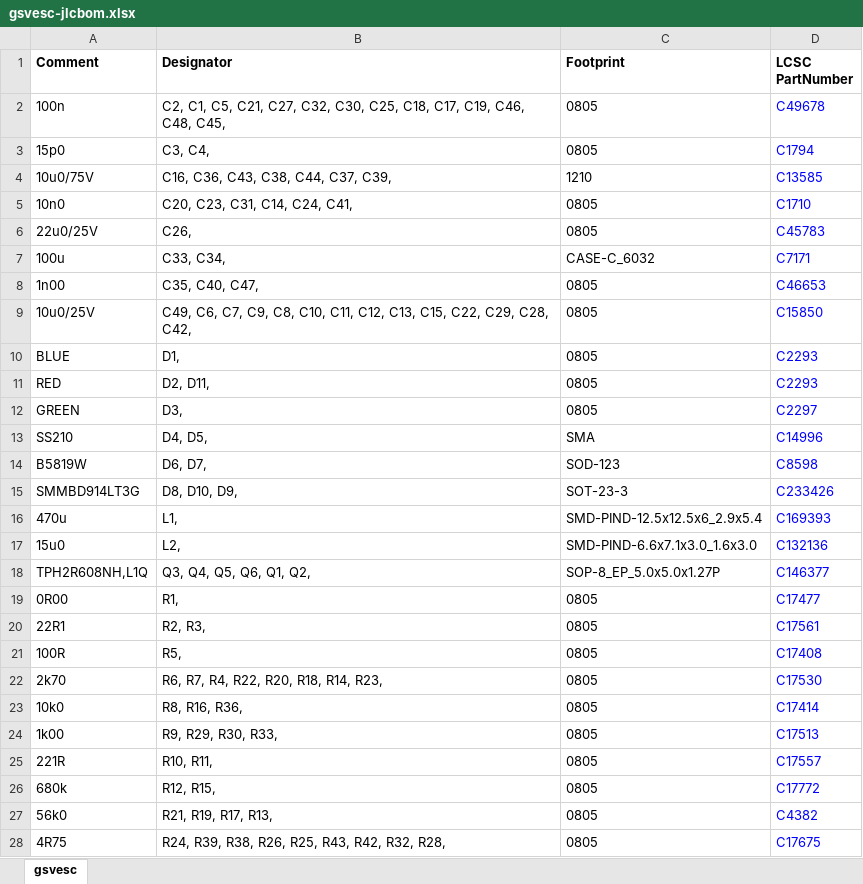
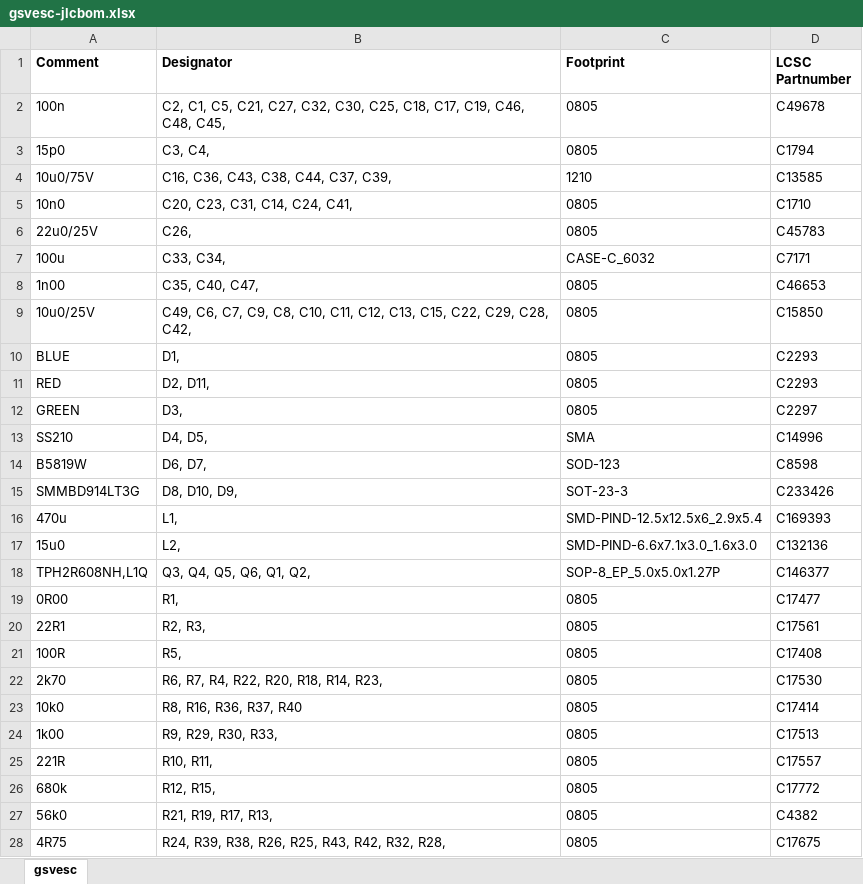
Before and after one commit to CTSchorsch/gesc, an Excel workbook: gsvesc-jlcbom.xlsx, sheet gsvesc, drawn as a sheet; only a part is shown; values as stored, in another font and other column widths than the file's, no borders; the diff covers the shown part only; the diff names each change by its address in the sheet, - before the commit and + after, or states it on an @@ line.

```diff
--- a/gsvesc-jlcbom.xlsx (sheet gsvesc)
+++ b/gsvesc-jlcbom.xlsx (sheet gsvesc)
-D1: LCSC PartNumber
+D1: LCSC Partnumber
-D2:D28 text colour: #0000FF
+D2:D28 text colour: black
-B23 (Designator): R8, R16, R36,
+B23 (Designator): R8, R16, R36, R37, R40
```
Also changed, not shown: 1 added row, 2 edited cells and cell formats elsewhere in this sheet, gsvesc-top-pos.xlsx, 32 other files.
